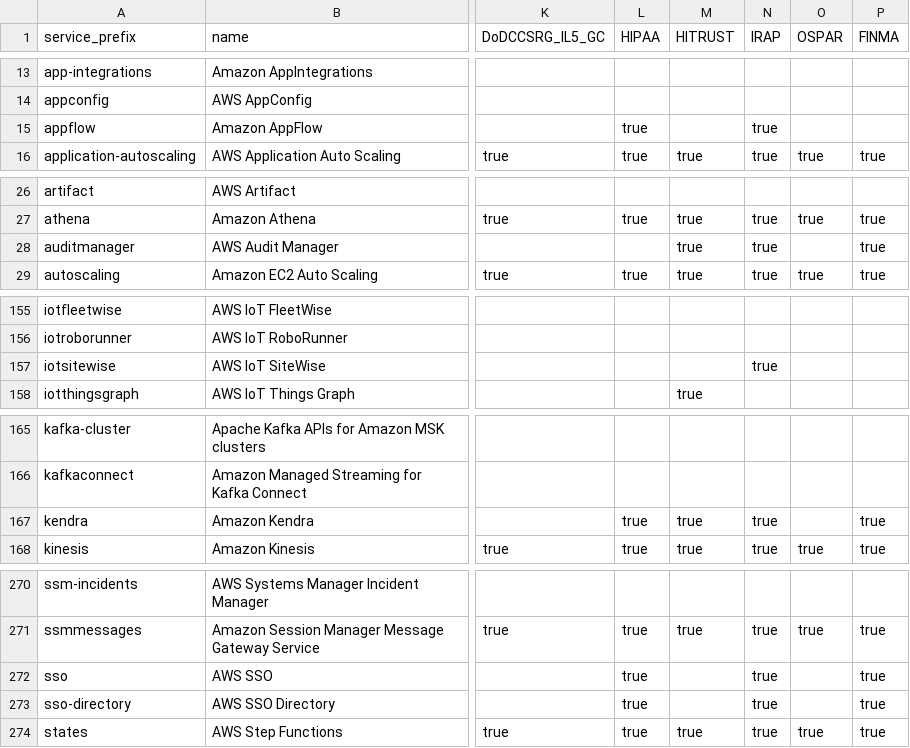
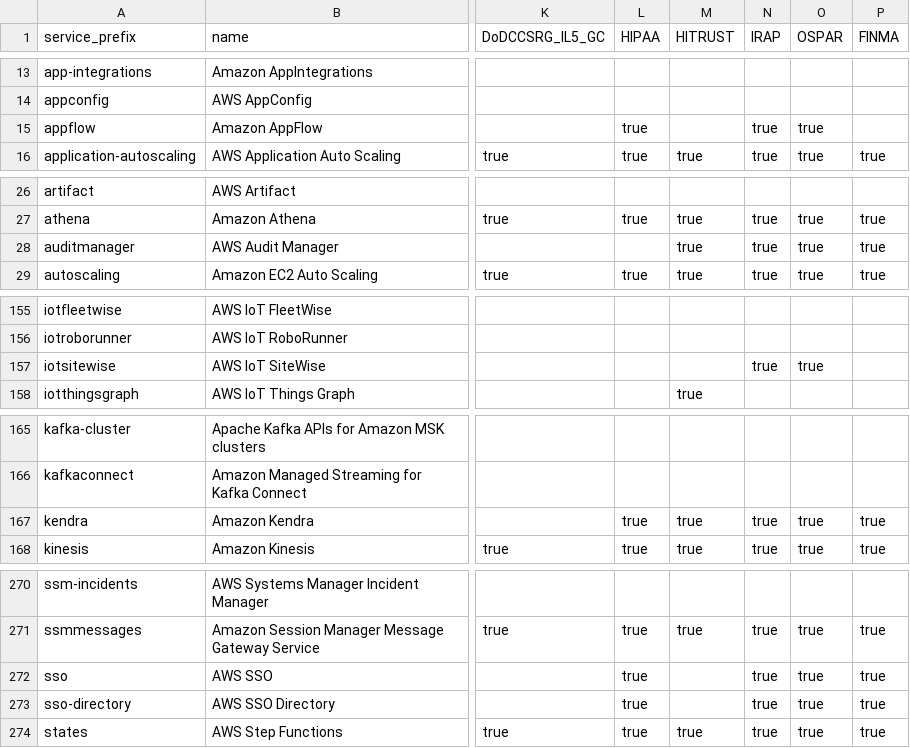
Before and after one commit to salesforce/aws-allowlister, a CSV file: aws_allowlister/data/compliance_statuses.csv, drawn as a sheet; only a part is shown, gaps mark what is left out; the diff covers the shown part only; the diff names each change by its address in the sheet, - before the commit and + after, or states it on an @@ line.

```diff
--- a/aws_allowlister/data/compliance_statuses.csv
+++ b/aws_allowlister/data/compliance_statuses.csv
-O15 (OSPAR): (empty)
+O15 (OSPAR): true
-O28 (OSPAR): (empty)
+O28 (OSPAR): true
-O157 (OSPAR): (empty)
+O157 (OSPAR): true
-O167 (OSPAR): (empty)
+O167 (OSPAR): true
-O272:O273 (OSPAR): (empty)
+O272:O273 (OSPAR): true
```
Also changed, not shown: 11 edited cells elsewhere in this file, 39 other files.
